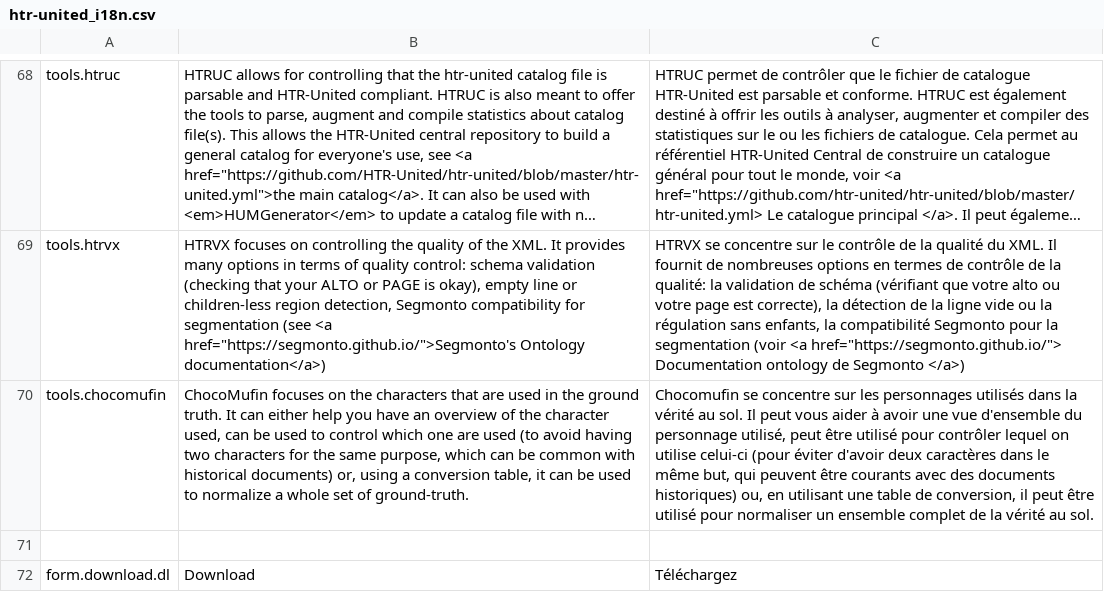
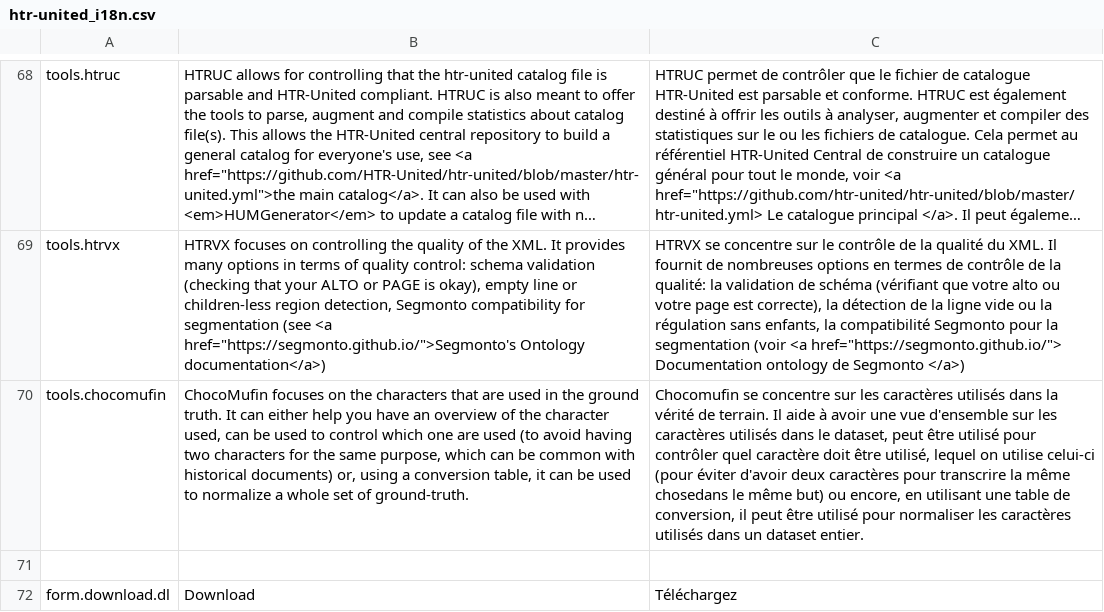
Before and after one commit to HTR-United/htr-united.github.io, a CSV file: assets/vanilla-i18n/htr-united_i18n.csv, drawn as a sheet; only a part is shown, gaps mark what is left out; long unchanged cells end in …; the diff names each change by its address in the sheet, - before the commit and + after, or states it on an @@ line.

Commit message:
fixed erroneous translation of text about chocomufin

```diff
--- a/assets/vanilla-i18n/htr-united_i18n.csv
+++ b/assets/vanilla-i18n/htr-united_i18n.csv
-C70: …sur les personnages utilisés dans la vérité au sol. Il peut vous aider à avoir une vue d'ensemble du personnage utilisé, peut être utilisé pour contrôler lequel on utilise celui-ci (pour éviter d'avoir deux caractères dans le même but, qui peuvent être courants avec des documents historiques) ou, en utilisant une table de conversion, il peut être utilisé pour normaliser un ensemble complet de la vérité au sol.
+C70: …sur les caractères utilisés dans la vérité de terrain. Il aide à avoir une vue d'ensemble sur les caractères utilisés dans le dataset, peut être utilisé pour contrôler quel caractère doit être utilisé, lequel on utilise celui-ci (pour éviter d'avoir deux caractères pour transcrire la même chosedans le même but) ou encore, en utilisant une table de conversion, il peut être utilisé pour normaliser les caractères utilisés dans un dataset entier.
```
